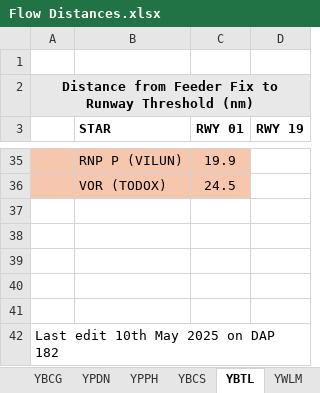
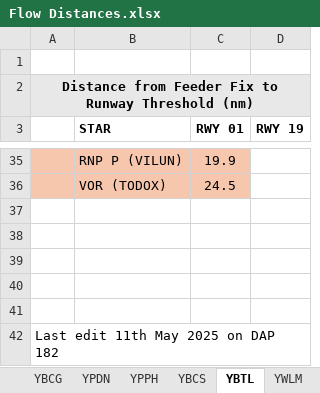
Before and after one commit to vatpac-technology/image-source-files, an Excel workbook: flow-data/Flow Distances.xlsx, sheet YBTL, drawn as a sheet; only a part is shown, gaps mark what is left out; values as stored, in another font and other column widths than the file's, no borders; the diff names each change by its address in the sheet, - before the commit and + after, or states it on an @@ line.

```diff
--- a/flow-data/Flow Distances.xlsx (sheet YBTL)
+++ b/flow-data/Flow Distances.xlsx (sheet YBTL)
-A42: Last edit 10th May 2025 on DAP 182
+A42: Last edit 11th May 2025 on DAP 182
```
Also changed, not shown: other sheet tabs.
